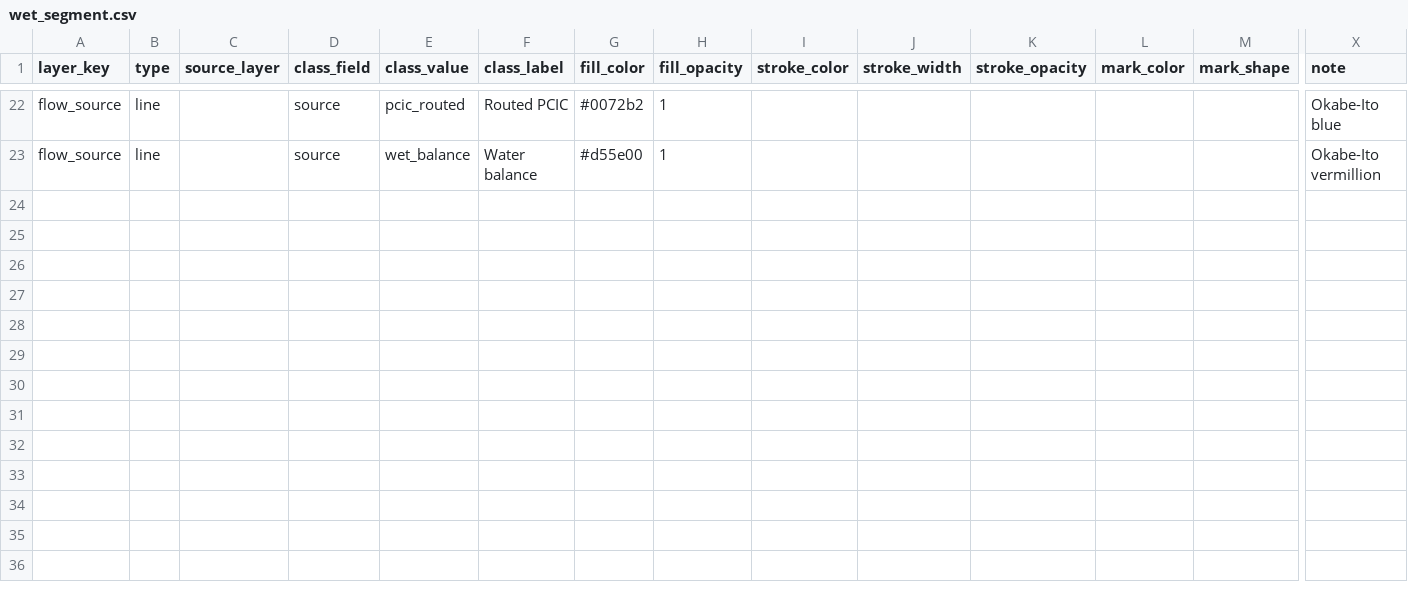
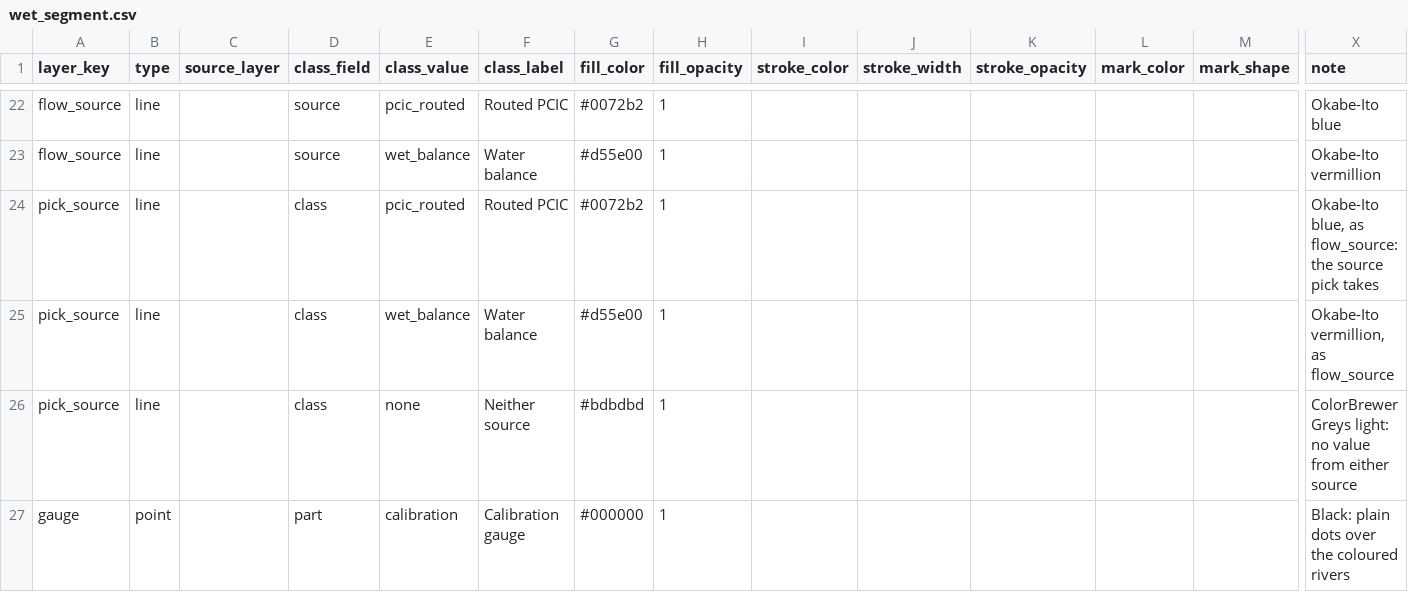
Before and after one commit to NewGraphEnvironment/wet, a CSV file: inst/cartography/wet_segment.csv, drawn as a sheet; only a part is shown, gaps mark what is left out; rows hold the shown columns only; the diff names each change by its address in the sheet, - before the commit and + after, or states it on an @@ line.

```diff
--- a/inst/cartography/wet_segment.csv
+++ b/inst/cartography/wet_segment.csv
+row 24: pick_source | line |  | class | pcic_routed | Routed PCIC | #0072b2 | 1 |  |  |  |  |  | Okabe-Ito blue, as flow_source: the source pick takes
+row 25: pick_source | line |  | class | wet_balance | Water balance | #d55e00 | 1 |  |  |  |  |  | Okabe-Ito vermillion, as flow_source
+row 26: pick_source | line |  | class | none | Neither source | #bdbdbd | 1 |  |  |  |  |  | ColorBrewer Greys light: no value from either source
+row 27: gauge | point |  | part | calibration | Calibration gauge | #000000 | 1 |  |  |  |  |  | Black: plain dots over the coloured rivers
```
Also changed, not shown: 1 other file.
